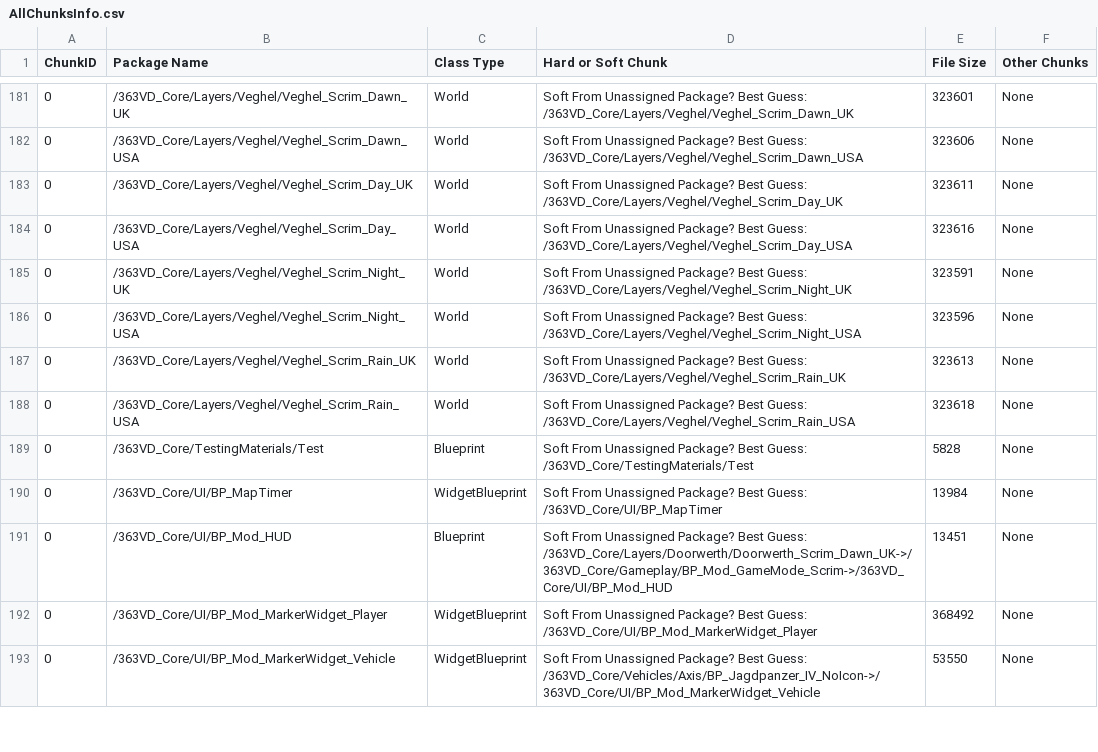
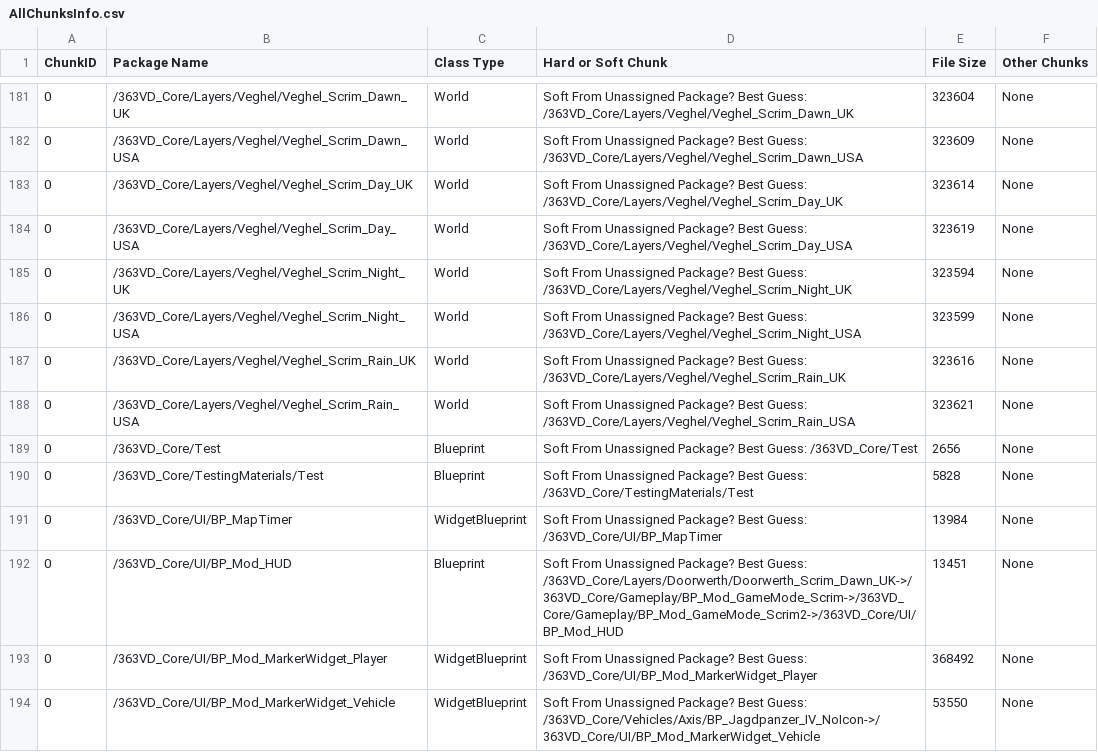
Before and after one commit to Shellbourg/PS-Realism-Scrim-Overhaul, a CSV file: Plugins/Mods/363VD_Core/Cooked/363VD_Core/Metadata/AllChunksInfo.csv, drawn as a sheet; only a part is shown, gaps mark what is left out; the diff covers the shown part only.

```diff
--- a/Plugins/Mods/363VD_Core/Cooked/363VD_Core/Metadata/AllChunksInfo.csv
+++ b/Plugins/Mods/363VD_Core/Cooked/363VD_Core/Metadata/AllChunksInfo.csv
@@ -181,12 +181,13 @@ ChunkID, Package Name, Class Type, Hard or Soft Chunk, File Size, Other Chunks
-0,/363VD_Core/Layers/Veghel/Veghel_Scrim_Dawn_UK,World,Soft From Unassigned Package? Best Guess: /363VD_Core/Layers/Veghel/Veghel_Scrim_Dawn_UK,323601,None
-0,/363VD_Core/Layers/Veghel/Veghel_Scrim_Dawn_USA,World,Soft From Unassigned Package? Best Guess: /363VD_Core/Layers/Veghel/Veghel_Scrim_Dawn_USA,323606,None
-0,/363VD_Core/Layers/Veghel/Veghel_Scrim_Day_UK,World,Soft From Unassigned Package? Best Guess: /363VD_Core/Layers/Veghel/Veghel_Scrim_Day_UK,323611,None
-0,/363VD_Core/Layers/Veghel/Veghel_Scrim_Day_USA,World,Soft From Unassigned Package? Best Guess: /363VD_Core/Layers/Veghel/Veghel_Scrim_Day_USA,323616,None
-0,/363VD_Core/Layers/Veghel/Veghel_Scrim_Night_UK,World,Soft From Unassigned Package? Best Guess: /363VD_Core/Layers/Veghel/Veghel_Scrim_Night_UK,323591,None
-0,/363VD_Core/Layers/Veghel/Veghel_Scrim_Night_USA,World,Soft From Unassigned Package? Best Guess: /363VD_Core/Layers/Veghel/Veghel_Scrim_Night_USA,323596,None
-0,/363VD_Core/Layers/Veghel/Veghel_Scrim_Rain_UK,World,Soft From Unassigned Package? Best Guess: /363VD_Core/Layers/Veghel/Veghel_Scrim_Rain_UK,323613,None
-0,/363VD_Core/Layers/Veghel/Veghel_Scrim_Rain_USA,World,Soft From Unassigned Package? Best Guess: /363VD_Core/Layers/Veghel/Veghel_Scrim_Rain_USA,323618,None
+0,/363VD_Core/Layers/Veghel/Veghel_Scrim_Dawn_UK,World,Soft From Unassigned Package? Best Guess: /363VD_Core/Layers/Veghel/Veghel_Scrim_Dawn_UK,323604,None
+0,/363VD_Core/Layers/Veghel/Veghel_Scrim_Dawn_USA,World,Soft From Unassigned Package? Best Guess: /363VD_Core/Layers/Veghel/Veghel_Scrim_Dawn_USA,323609,None
+0,/363VD_Core/Layers/Veghel/Veghel_Scrim_Day_UK,World,Soft From Unassigned Package? Best Guess: /363VD_Core/Layers/Veghel/Veghel_Scrim_Day_UK,323614,None
+0,/363VD_Core/Layers/Veghel/Veghel_Scrim_Day_USA,World,Soft From Unassigned Package? Best Guess: /363VD_Core/Layers/Veghel/Veghel_Scrim_Day_USA,323619,None
+0,/363VD_Core/Layers/Veghel/Veghel_Scrim_Night_UK,World,Soft From Unassigned Package? Best Guess: /363VD_Core/Layers/Veghel/Veghel_Scrim_Night_UK,323594,None
+0,/363VD_Core/Layers/Veghel/Veghel_Scrim_Night_USA,World,Soft From Unassigned Package? Best Guess: /363VD_Core/Layers/Veghel/Veghel_Scrim_Night_USA,323599,None
+0,/363VD_Core/Layers/Veghel/Veghel_Scrim_Rain_UK,World,Soft From Unassigned Package? Best Guess: /363VD_Core/Layers/Veghel/Veghel_Scrim_Rain_UK,323616,None
+0,/363VD_Core/Layers/Veghel/Veghel_Scrim_Rain_USA,World,Soft From Unassigned Package? Best Guess: /363VD_Core/Layers/Veghel/Veghel_Scrim_Rain_USA,323621,None
+0,/363VD_Core/Test,Blueprint,Soft From Unassigned Package? Best Guess: /363VD_Core/Test,2656,None
 0,/363VD_Core/TestingMaterials/Test,Blueprint,Soft From Unassigned Package? Best Guess: /363VD_Core/TestingMaterials/Test,5828,None
 0,/363VD_Core/UI/BP_MapTimer,WidgetBlueprint,Soft From Unassigned Package? Best Guess: /363VD_Core/UI/BP_MapTimer,13984,None
-0,/363VD_Core/UI/BP_Mod_HUD,Blueprint,Soft From Unassigned Package? Best Guess: /363VD_Core/Layers/Doorwerth/Doorwerth_Scrim_Dawn_UK->/363VD_Core/Gameplay/BP_Mod_GameMode_Scrim->/363VD_Core/UI/BP_Mod_HUD,13451,None
+0,/363VD_Core/UI/BP_Mod_HUD,Blueprint,Soft From Unassigned Package? Best Guess: /363VD_Core/Layers/Doorwerth/Doorwerth_Scrim_Dawn_UK->/363VD_Core/Gameplay/BP_Mod_GameMode_Scrim->/363VD_Core/Gameplay/BP_Mod_GameMode_Scrim2->/363VD_Core/UI/BP_Mod_HUD,13451,None
 0,/363VD_Core/UI/BP_Mod_MarkerWidget_Player,WidgetBlueprint,Soft From Unassigned Package? Best Guess: /363VD_Core/UI/BP_Mod_MarkerWidget_Player,368492,None
```
Also changed, not shown: 85 edited cells elsewhere in this file, 14 other files.
